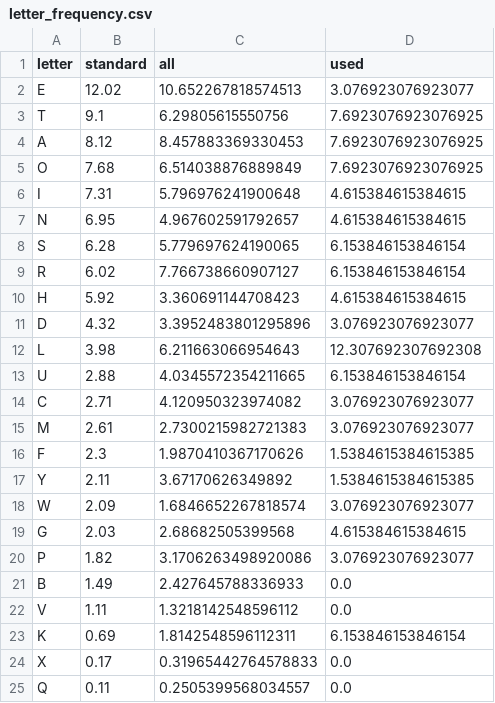
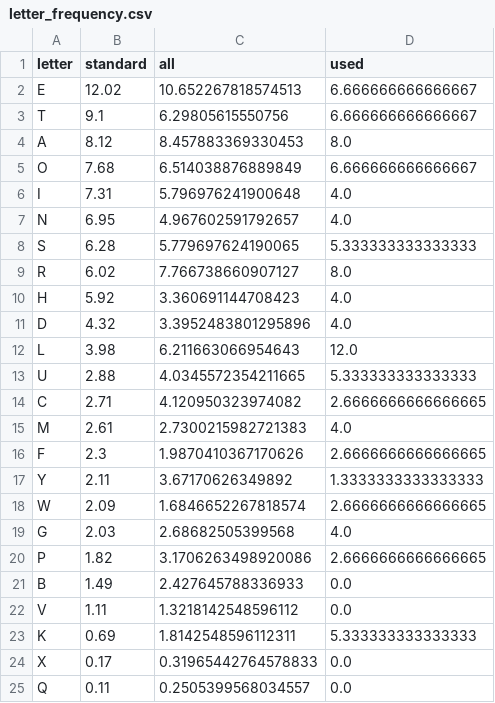
Before and after one commit to janmilosh/words, a CSV file: scripts/letter_frequency.csv, drawn as a sheet; only a part is shown.

Commit message:
Update frequency script

```diff
--- a/scripts/letter_frequency.csv
+++ b/scripts/letter_frequency.csv
@@ -1,24 +1,24 @@
 letter,standard,all,used
-E,12.02,10.652267818574513,3.076923076923077
-T,9.1,6.29805615550756,7.6923076923076925
-A,8.12,8.457883369330453,7.6923076923076925
-O,7.68,6.514038876889849,7.6923076923076925
-I,7.31,5.796976241900648,4.615384615384615
-N,6.95,4.967602591792657,4.615384615384615
-S,6.28,5.779697624190065,6.153846153846154
-R,6.02,7.766738660907127,6.153846153846154
-H,5.92,3.360691144708423,4.615384615384615
-D,4.32,3.3952483801295896,3.076923076923077
-L,3.98,6.211663066954643,12.307692307692308
-U,2.88,4.0345572354211665,6.153846153846154
-C,2.71,4.120950323974082,3.076923076923077
-M,2.61,2.7300215982721383,3.076923076923077
-F,2.3,1.9870410367170626,1.5384615384615385
-Y,2.11,3.67170626349892,1.5384615384615385
-W,2.09,1.6846652267818574,3.076923076923077
-G,2.03,2.68682505399568,4.615384615384615
-P,1.82,3.1706263498920086,3.076923076923077
+E,12.02,10.652267818574513,6.666666666666667
+T,9.1,6.29805615550756,6.666666666666667
+A,8.12,8.457883369330453,8.0
+O,7.68,6.514038876889849,6.666666666666667
+I,7.31,5.796976241900648,4.0
+N,6.95,4.967602591792657,4.0
+S,6.28,5.779697624190065,5.333333333333333
+R,6.02,7.766738660907127,8.0
+H,5.92,3.360691144708423,4.0
+D,4.32,3.3952483801295896,4.0
+L,3.98,6.211663066954643,12.0
+U,2.88,4.0345572354211665,5.333333333333333
+C,2.71,4.120950323974082,2.6666666666666665
+M,2.61,2.7300215982721383,4.0
+F,2.3,1.9870410367170626,2.6666666666666665
+Y,2.11,3.67170626349892,1.3333333333333333
+W,2.09,1.6846652267818574,2.6666666666666665
+G,2.03,2.68682505399568,4.0
+P,1.82,3.1706263498920086,2.6666666666666665
 B,1.49,2.427645788336933,0.0
 V,1.11,1.3218142548596112,0.0
-K,0.69,1.8142548596112311,6.153846153846154
+K,0.69,1.8142548596112311,5.333333333333333
 X,0.17,0.31965442764578833,0.0
```
Also changed, not shown: 2 other files.
